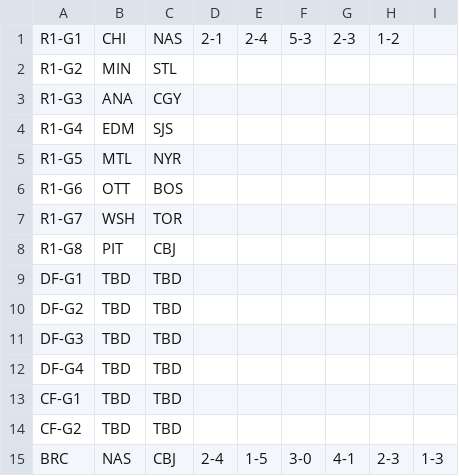
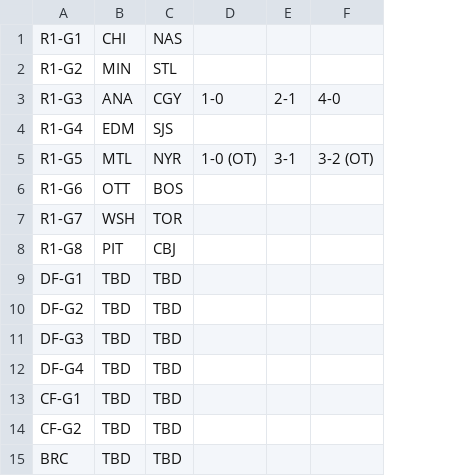
Before and after one commit to backmanification/birdroadscup, a CSV file: 2017/static/games/games.csv, drawn as a sheet; removed rows and columns are numbered as before the commit, all else as after; the diff names each change by its address in the sheet, - before the commit and + after, or states it on an @@ line.

```diff
--- a/2017/static/games/games.csv
+++ b/2017/static/games/games.csv
+column D, rows 3-5: 1-0 |  | 1-0 (OT)
-column E, rows 1-15: 2-4 |  |  |  |  |  |  |  |  |  |  |  |  |  | 1-5
-column F, rows 1-15: 5-3 |  |  |  |  |  |  |  |  |  |  |  |  |  | 3-0
-column G, rows 1-15: 2-3 |  |  |  |  |  |  |  |  |  |  |  |  |  | 4-1
-column H, rows 1-15: 1-2 |  |  |  |  |  |  |  |  |  |  |  |  |  | 2-3
-column I, row 15: 1-3
+column F, rows 3-5: 4-0 |  | 3-2 (OT)
-E1: 2-1
+E1: (empty)
-E3: (empty)
+E3: 2-1
-E5: (empty)
+E5: 3-1
-B15: NAS
+B15: TBD
-C15: CBJ
+C15: TBD
-E15: 2-4
+E15: (empty)
```
Also changed, not shown: 2017/static/games/R1/G3/playerstats.csv, 28 other files.
